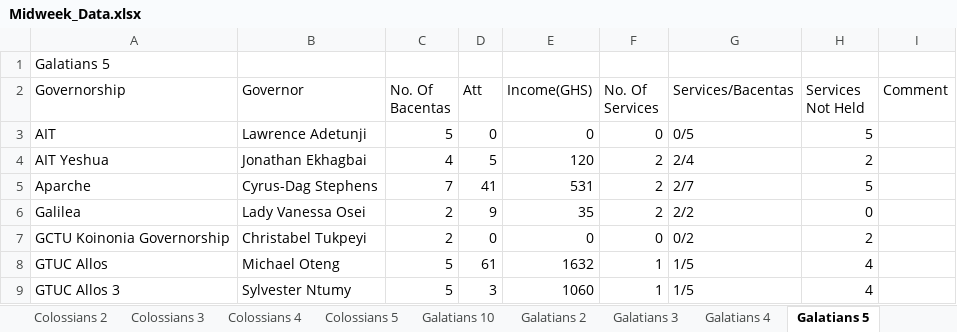
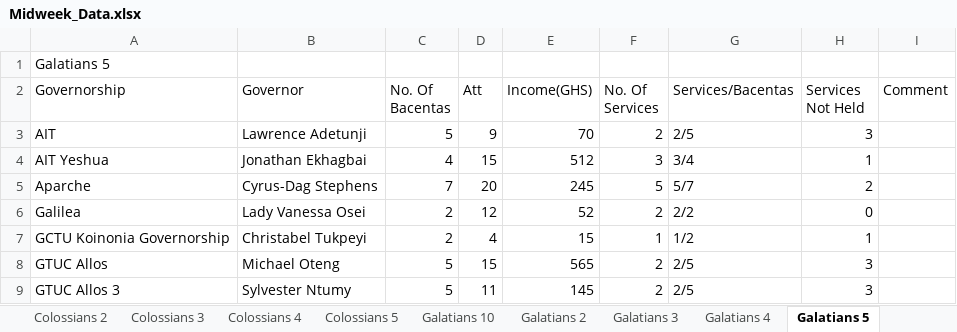
Before and after one commit to dabick14/midweekdata, an Excel workbook: Midweek_Data.xlsx, sheet Galatians 5, drawn as a sheet; only a part is shown; values as stored, in another font and other column widths than the file's, no borders; the diff covers the shown part only; the diff names each change by its address in the sheet, - before the commit and + after, or states it on an @@ line.

```diff
--- a/Midweek_Data.xlsx (sheet Galatians 5)
+++ b/Midweek_Data.xlsx (sheet Galatians 5)
-D3 (Att): 0
+D3 (Att): 9
-E3 (Income(GHS)): 0
+E3 (Income(GHS)): 70
-F3 (No. Of Services): 0
+F3 (No. Of Services): 2
-G3 (Services/Bacentas): 0/5
+G3 (Services/Bacentas): 2/5
-H3 (Services Not Held): 5
+H3 (Services Not Held): 3
-D4 (Att): 5
+D4 (Att): 15
-E4 (Income(GHS)): 120
+E4 (Income(GHS)): 512
-F4 (No. Of Services): 2
+F4 (No. Of Services): 3
-G4 (Services/Bacentas): 2/4
+G4 (Services/Bacentas): 3/4
-H4 (Services Not Held): 2
+H4 (Services Not Held): 1
-D5 (Att): 41
+D5 (Att): 20
-E5 (Income(GHS)): 531
+E5 (Income(GHS)): 245
-F5 (No. Of Services): 2
+F5 (No. Of Services): 5
-G5 (Services/Bacentas): 2/7
+G5 (Services/Bacentas): 5/7
-H5 (Services Not Held): 5
+H5 (Services Not Held): 2
-D6 (Att): 9
+D6 (Att): 12
-E6 (Income(GHS)): 35
+E6 (Income(GHS)): 52
-D7 (Att): 0
+D7 (Att): 4
-E7 (Income(GHS)): 0
+E7 (Income(GHS)): 15
-F7 (No. Of Services): 0
+F7 (No. Of Services): 1
-G7 (Services/Bacentas): 0/2
+G7 (Services/Bacentas): 1/2
-H7 (Services Not Held): 2
+H7 (Services Not Held): 1
-D8 (Att): 61
+D8 (Att): 15
-E8 (Income(GHS)): 1632
+E8 (Income(GHS)): 565
-F8:F9 (No. Of Services): 1
+F8:F9 (No. Of Services): 2
-G8:G9 (Services/Bacentas): 1/5
+G8:G9 (Services/Bacentas): 2/5
-H8:H9 (Services Not Held): 4
+H8:H9 (Services Not Held): 3
-D9 (Att): 3
+D9 (Att): 11
-E9 (Income(GHS)): 1060
+E9 (Income(GHS)): 145
```
Also changed, not shown: 17 edited cells elsewhere in this sheet, sheet Galatians 7, sheet Galatians 2, sheet Galatians 8, sheet Summary, sheet Galatians 6 A, sheet Galatians 9, 9 more sheets.
